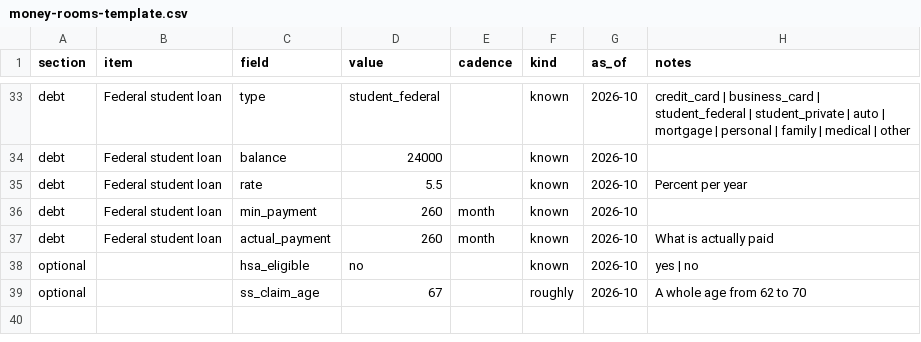
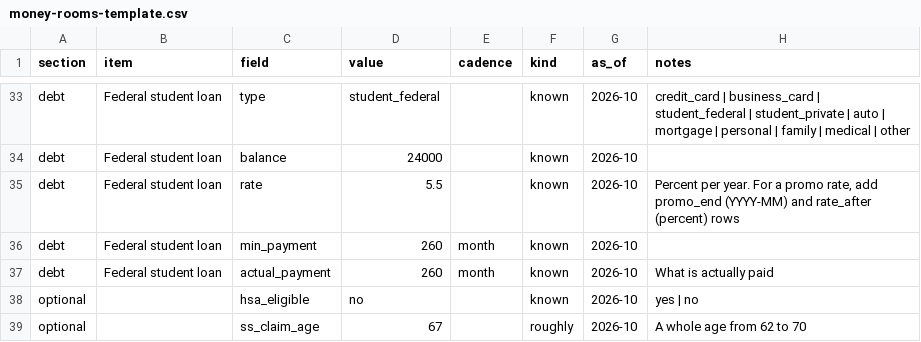
Before and after one commit to Sapphirestoneage/money-rooms, a CSV file: templates/money-rooms-template.csv, drawn as a sheet; only a part is shown, gaps mark what is left out.

```diff
--- a/templates/money-rooms-template.csv
+++ b/templates/money-rooms-template.csv
@@ -34,3 +34,3 @@ debt,Federal student loan,type,student_federal,,known,2026-10,credit_card | busi
 debt,Federal student loan,balance,24000,,known,2026-10,
-debt,Federal student loan,rate,5.5,,known,2026-10,Percent per year
+debt,Federal student loan,rate,5.5,,known,2026-10,"Percent per year. For a promo rate, add promo_end (YYYY-MM) and rate_after (percent) rows"
 debt,Federal student loan,min_payment,260,month,known,2026-10,
```
Also changed, not shown: 13 other files.
